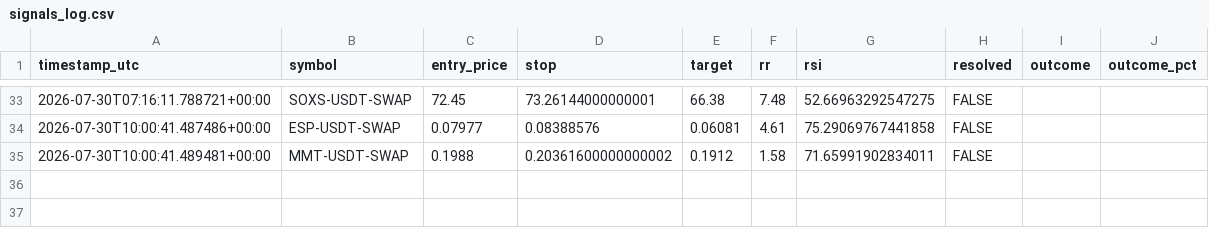
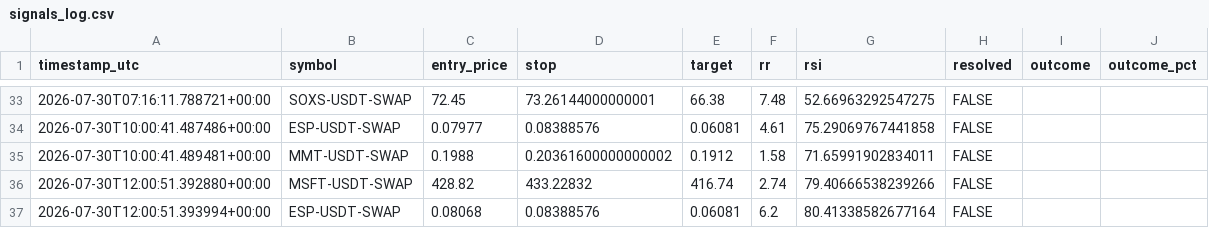
Before and after one commit to beceriksi/pailesortbulan, a CSV file: signals_log.csv, drawn as a sheet; only a part is shown, gaps mark what is left out.

```diff
--- a/signals_log.csv
+++ b/signals_log.csv
@@ -35 +35,3 @@ timestamp_utc,symbol,entry_price,stop,target,rr,rsi,resolved,outcome,outcome_pct
 2026-07-30T10:00:41.489481+00:00,MMT-USDT-SWAP,0.1988,0.20361600000000002,0.1912,1.58,71.65991902834011,FALSE,,
+2026-07-30T12:00:51.392880+00:00,MSFT-USDT-SWAP,428.82,433.22832,416.74,2.74,79.40666538239266,FALSE,,
+2026-07-30T12:00:51.393994+00:00,ESP-USDT-SWAP,0.08068,0.08388576,0.06081,6.2,80.41338582677164,FALSE,,
```
